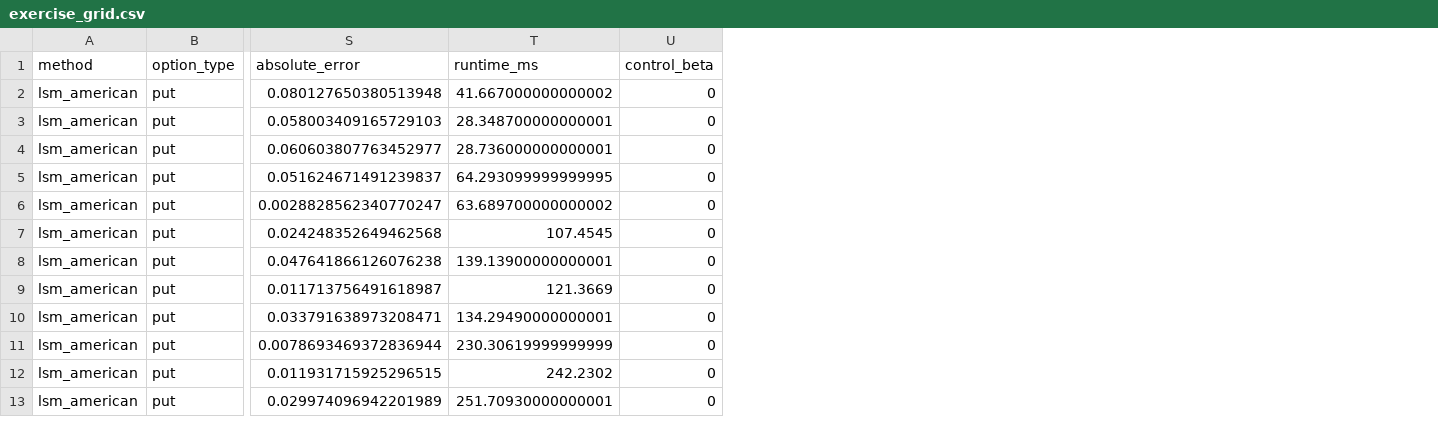
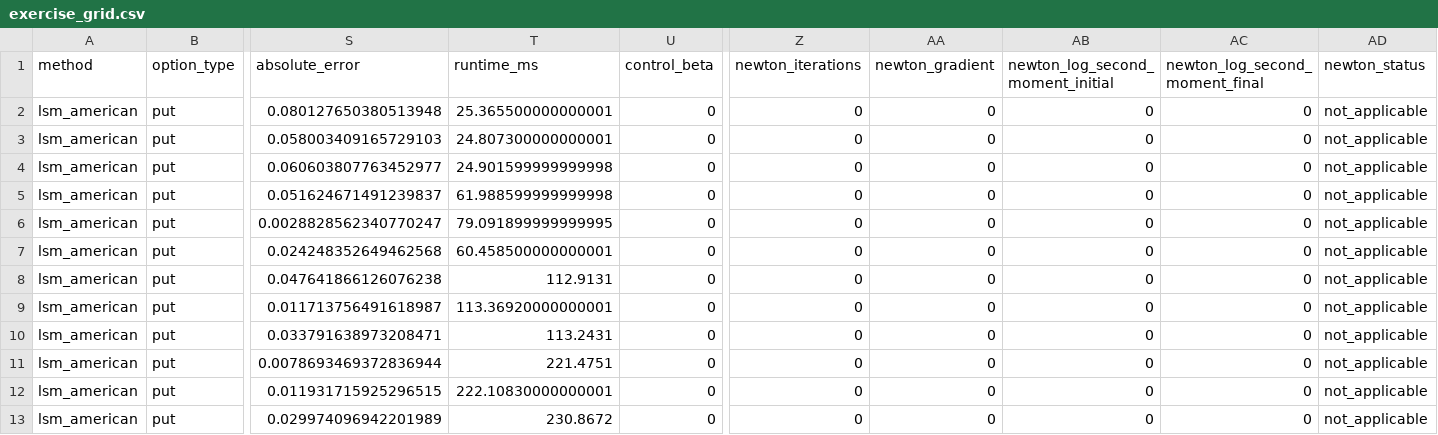
Before and after one commit to miracl-3/Numerical-Methods-in-Option-Pricing, a CSV file: data/experiments/exercise_grid.csv, drawn as a sheet; only a part is shown, gaps mark what is left out; the diff names each change by its address in the sheet, - before the commit and + after, or states it on an @@ line.

```diff
--- a/data/experiments/exercise_grid.csv
+++ b/data/experiments/exercise_grid.csv
+column Z (newton_iterations), rows 2-13: all 0
+column AA (newton_gradient), rows 2-13: all 0
+column AB (newton_log_second_moment_initial), rows 2-13: all 0
+column AC (newton_log_second_moment_final), rows 2-13: all 0
+column AD (newton_status), rows 2-13: all not_applicable
-T2 (runtime_ms): 41.667000000000002
+T2 (runtime_ms): 25.365500000000001
-T3 (runtime_ms): 28.348700000000001
+T3 (runtime_ms): 24.807300000000001
-T4 (runtime_ms): 28.736000000000001
+T4 (runtime_ms): 24.901599999999998
-T5 (runtime_ms): 64.293099999999995
+T5 (runtime_ms): 61.988599999999998
-T6 (runtime_ms): 63.689700000000002
+T6 (runtime_ms): 79.091899999999995
-T7 (runtime_ms): 107.4545
+T7 (runtime_ms): 60.458500000000001
-T8 (runtime_ms): 139.13900000000001
+T8 (runtime_ms): 112.9131
-T9 (runtime_ms): 121.3669
+T9 (runtime_ms): 113.36920000000001
-T10 (runtime_ms): 134.29490000000001
+T10 (runtime_ms): 113.2431
-T11 (runtime_ms): 230.30619999999999
+T11 (runtime_ms): 221.4751
-T12 (runtime_ms): 242.2302
+T12 (runtime_ms): 222.10830000000001
-T13 (runtime_ms): 251.70930000000001
+T13 (runtime_ms): 230.8672
```
Also changed, not shown: data/experiments/american_convergence.csv, data/experiments/mc_convergence.csv, 24 other files.
